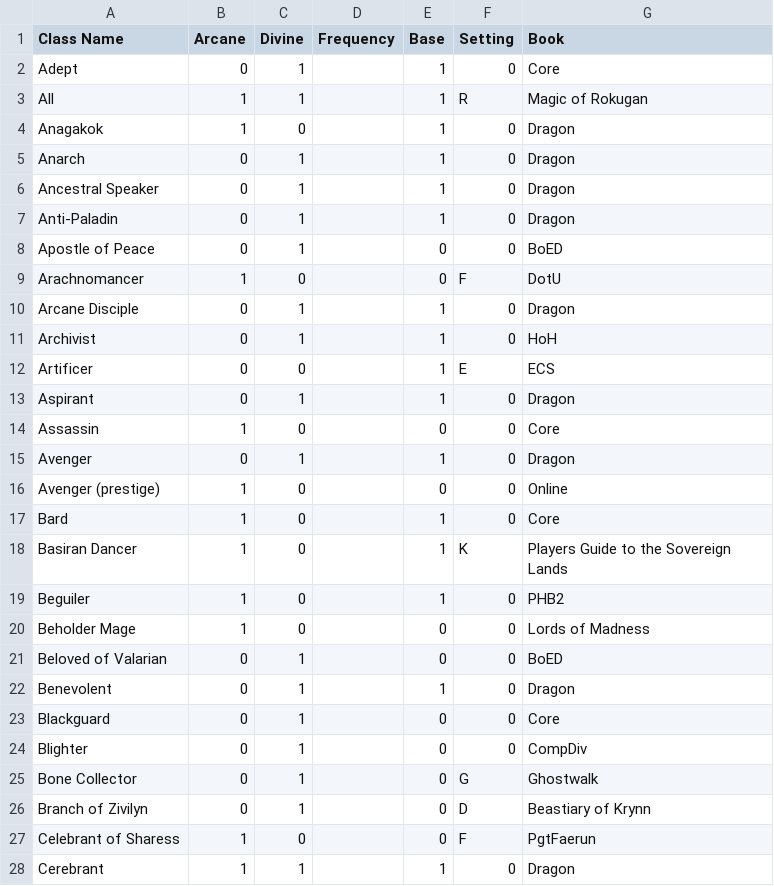
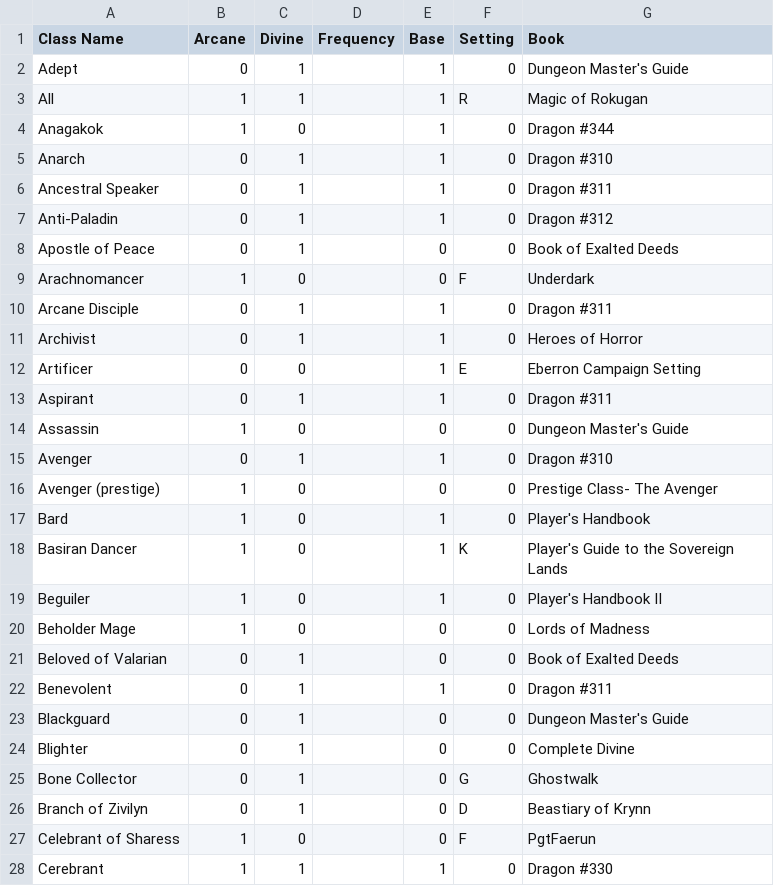
Before and after one commit to bagelbits/dnd-3.5-tools, a CSV file: general/data/classes.csv, drawn as a sheet; only a part is shown; the diff covers the shown part only.

```diff
--- a/general/data/classes.csv
+++ b/general/data/classes.csv
@@ -1,25 +1,25 @@
 Class Name;Arcane;Divine;Frequency;Base;Setting;Book
-Adept;0;1;;1;0;Core
+Adept;0;1;;1;0;Dungeon Master's Guide
 All;1;1;;1;R;Magic of Rokugan
-Anagakok;1;0;;1;0;Dragon
-Anarch;0;1;;1;0;Dragon
-Ancestral Speaker;0;1;;1;0;Dragon
-Anti-Paladin;0;1;;1;0;Dragon
-Apostle of Peace;0;1;;0;0;BoED
-Arachnomancer;1;0;;0;F;DotU
-Arcane Disciple;0;1;;1;0;Dragon
-Archivist;0;1;;1;0;HoH
-Artificer;0;0;;1;E;ECS
-Aspirant;0;1;;1;0;Dragon
-Assassin;1;0;;0;0;Core
-Avenger;0;1;;1;0;Dragon
-Avenger (prestige);1;0;;0;0;Online
-Bard;1;0;;1;0;Core
-Basiran Dancer;1;0;;1;K;Players Guide to the Sovereign Lands
-Beguiler;1;0;;1;0;PHB2
+Anagakok;1;0;;1;0;Dragon #344
+Anarch;0;1;;1;0;Dragon #310
+Ancestral Speaker;0;1;;1;0;Dragon #311
+Anti-Paladin;0;1;;1;0;Dragon #312
+Apostle of Peace;0;1;;0;0;Book of Exalted Deeds
+Arachnomancer;1;0;;0;F;Underdark
+Arcane Disciple;0;1;;1;0;Dragon #311
+Archivist;0;1;;1;0;Heroes of Horror
+Artificer;0;0;;1;E;Eberron Campaign Setting
+Aspirant;0;1;;1;0;Dragon #311
+Assassin;1;0;;0;0;Dungeon Master's Guide
+Avenger;0;1;;1;0;Dragon #310
+Avenger (prestige);1;0;;0;0;Prestige Class- The Avenger
+Bard;1;0;;1;0;Player's Handbook
+Basiran Dancer;1;0;;1;K;Player's Guide to the Sovereign Lands
+Beguiler;1;0;;1;0;Player's Handbook II
 Beholder Mage;1;0;;0;0;Lords of Madness
-Beloved of Valarian;0;1;;0;0;BoED
-Benevolent;0;1;;1;0;Dragon
-Blackguard;0;1;;0;0;Core
-Blighter;0;1;;0;0;CompDiv
+Beloved of Valarian;0;1;;0;0;Book of Exalted Deeds
+Benevolent;0;1;;1;0;Dragon #311
+Blackguard;0;1;;0;0;Dungeon Master's Guide
+Blighter;0;1;;0;0;Complete Divine
 Bone Collector;0;1;;0;G;Ghostwalk
@@ -27,2 +27,2 @@ Branch of Zivilyn;0;1;;0;D;Beastiary of Krynn
 Celebrant of Sharess;1;0;;0;F;PgtFaerun
-Cerebrant;1;1;;1;0;Dragon
+Cerebrant;1;1;;1;0;Dragon #330
```
Also changed, not shown: 1 removed row and 106 edited cells elsewhere in this file, 12 other files.
